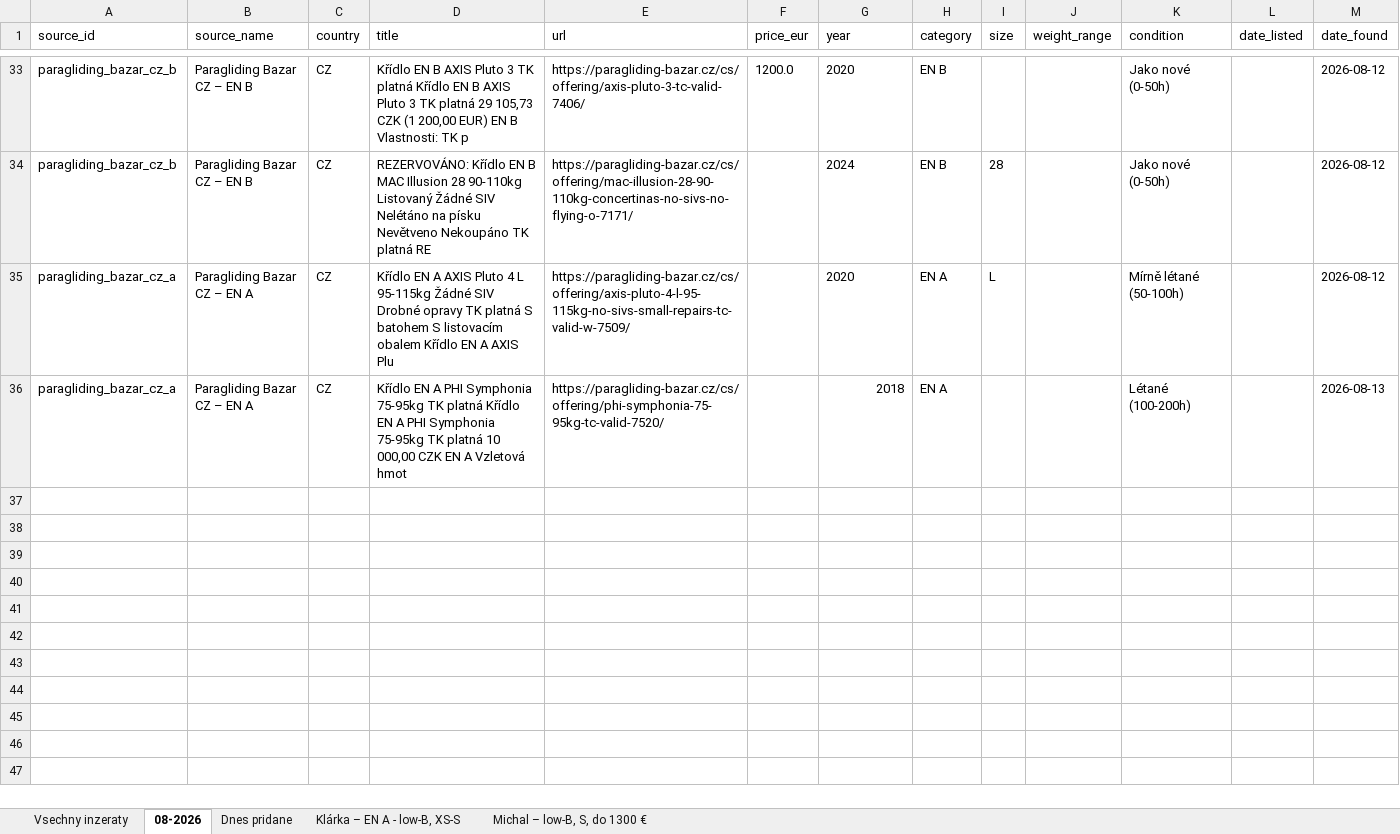
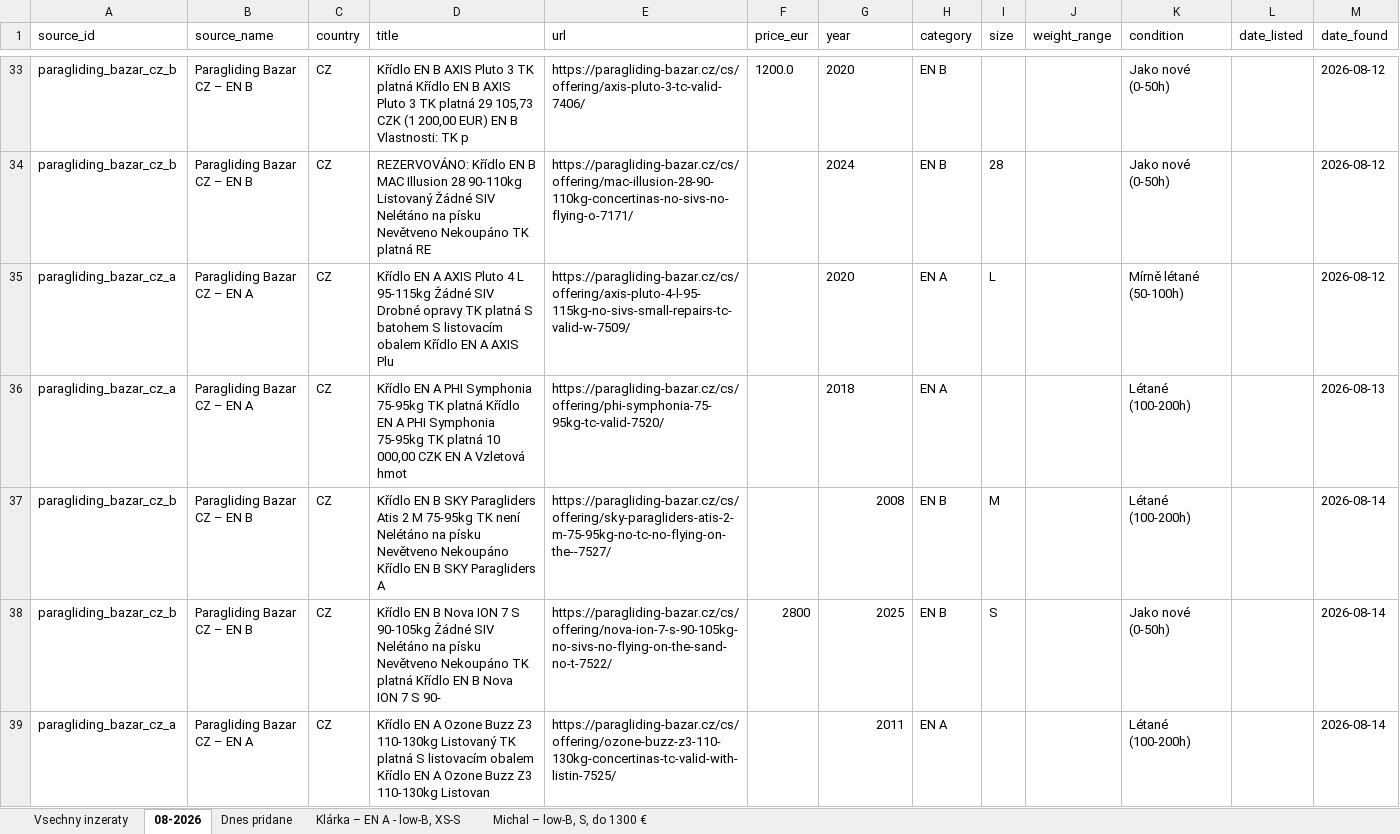
Before and after one commit to zimmema3/paragliding, an Excel workbook: data/bazar_watcher/listings.xlsx, sheet 08-2026, drawn as a sheet; only a part is shown, gaps mark what is left out; values as stored, in another font and other column widths than the file's, no borders; the diff names each change by its address in the sheet, - before the commit and + after, or states it on an @@ line.

```diff
--- a/data/bazar_watcher/listings.xlsx (sheet 08-2026)
+++ b/data/bazar_watcher/listings.xlsx (sheet 08-2026)
-G36 alignment: right
+G36 alignment: left
+row 37: paragliding_bazar_cz_b | Paragliding Bazar CZ – EN B | CZ | Křídlo EN B SKY Paragliders Atis 2 M 75-95kg TK není Nelétáno na písku Nevětveno Nekoupáno Křídlo EN B SKY Paragliders A | https://paragliding-bazar.cz/cs/offering/sky-paragliders-atis-2-m-75-95kg-no-tc-no-flying-on-the--7527/ |  | 2008 | EN B | M |  | Létané (100-200h) |  | 2026-08-14
+row 38: paragliding_bazar_cz_b | Paragliding Bazar CZ – EN B | CZ | Křídlo EN B Nova ION 7 S 90-105kg Žádné SIV Nelétáno na písku Nevětveno Nekoupáno TK platná Křídlo EN B Nova ION 7 S 90- | https://paragliding-bazar.cz/cs/offering/nova-ion-7-s-90-105kg-no-sivs-no-flying-on-the-sand-no-t-7522/ | 2800 | 2025 | EN B | S |  | Jako nové (0-50h) |  | 2026-08-14
+row 39: paragliding_bazar_cz_a | Paragliding Bazar CZ – EN A | CZ | Křídlo EN A Ozone Buzz Z3 110-130kg Listovaný TK platná S listovacím obalem Křídlo EN A Ozone Buzz Z3 110-130kg Listovan | https://paragliding-bazar.cz/cs/offering/ozone-buzz-z3-110-130kg-concertinas-tc-valid-with-listin-7525/ |  | 2011 | EN A |  |  | Létané (100-200h) |  | 2026-08-14
```
Also changed, not shown: sheet Vsechny inzeraty, sheet Dnes pridane, sheet Klárka – EN A - low-B, XS-S, 1 other file.
